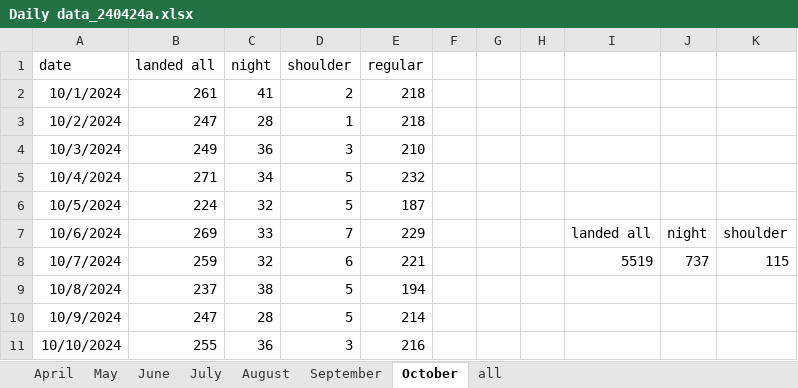
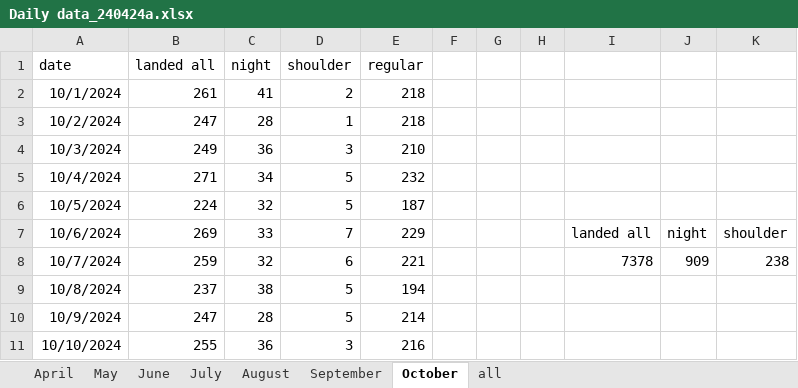
Before and after one commit to stillawake17/FlightViz, an Excel workbook: Daily data_240424a.xlsx, sheet October, drawn as a sheet; only a part is shown; values as stored, in another font and other column widths than the file's, no borders; the diff covers the shown part only; the diff names each change by its address in the sheet, - before the commit and + after, or states it on an @@ line.

```diff
--- a/Daily data_240424a.xlsx (sheet October)
+++ b/Daily data_240424a.xlsx (sheet October)
-I8: 5519
+I8: 7378
-J8: 737
+J8: 909
-K8: 115
+K8: 238
```
Also changed, not shown: 32 edited cells elsewhere in this sheet, 49 other files.
